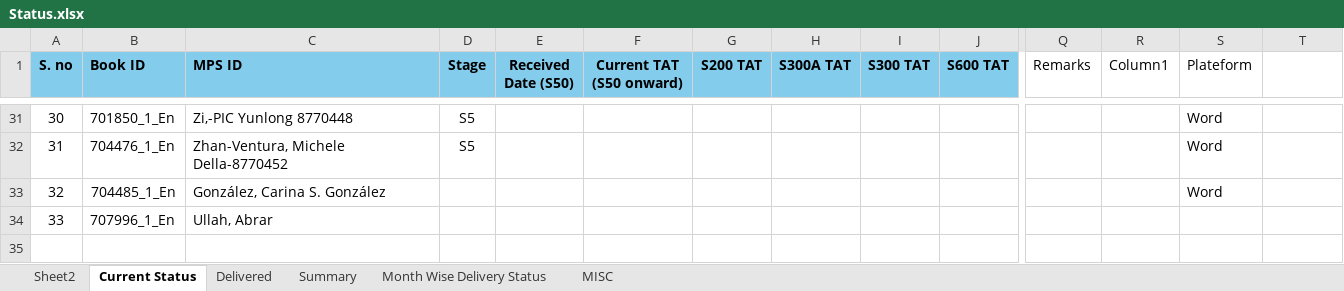
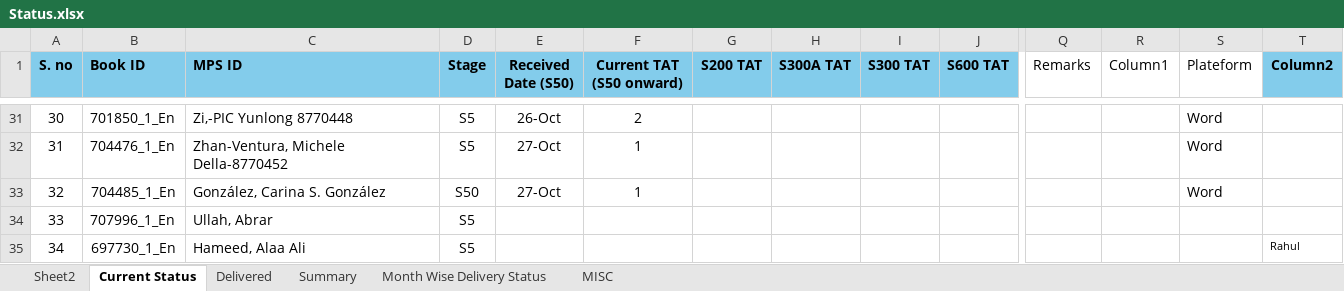
Before and after one commit to Gullu-puda/sn-dashboard, an Excel workbook: Status.xlsx, sheet Current Status, drawn as a sheet; only a part is shown, gaps mark what is left out; values as stored, in another font and other column widths than the file's, no borders; table styles not drawn; rows hold the shown columns only; the diff covers the shown part only; the diff names each change by its address in the sheet, - before the commit and + after, or states it on an @@ line.

Commit message:
Update Status.xlsx

```diff
--- a/Status.xlsx (sheet Current Status)
+++ b/Status.xlsx (sheet Current Status)
-T1: (empty)
+T1: Column2
-T1 fill: none
+T1 fill: #83CCEB
-E31 (Received Date (S50)): (empty)
+E31 (Received Date (S50)): 26-Oct
-F31 (Current TAT (S50 onward)): (empty)
+F31 (Current TAT (S50 onward)): 2
-E32:E33 (Received Date (S50)): (empty)
+E32:E33 (Received Date (S50)): 27-Oct
-F32:F33 (Current TAT (S50 onward)): (empty)
+F32:F33 (Current TAT (S50 onward)): 1
-D33 (Stage): (empty)
+D33 (Stage): S50
-D34 (Stage): (empty)
+D34 (Stage): S5
+row 35: 34 | 697730_1_En | Hameed, Alaa Ali | S5 |  |  |  |  |  |  |  |  |  | Rahul
```
Also changed, not shown: 93 edited cells and cell formats elsewhere in this sheet, sheet Sheet2, sheet Summary, sheet Delivered, sheet MISC, formulas that keep their value.
